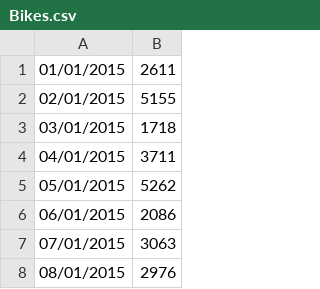
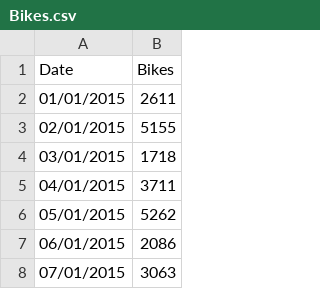
Before and after one commit to NiallEHunt/AIB-DataHack-2017---TheHuntForGild, a CSV file: Bikes.csv, drawn as a sheet; only a part is shown; the shorter side is filled out with more unchanged rows; the diff names each change by its address in the sheet, - before the commit and + after, or states it on an @@ line.

Commit message:
Data processed

```diff
--- a/Bikes.csv
+++ b/Bikes.csv
+row 1: Date | Bikes
```
Also changed, not shown: DataHack 2017/Weather.csv, 2 other files.
